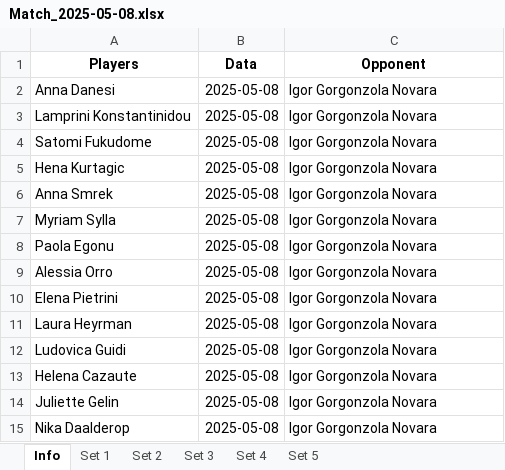
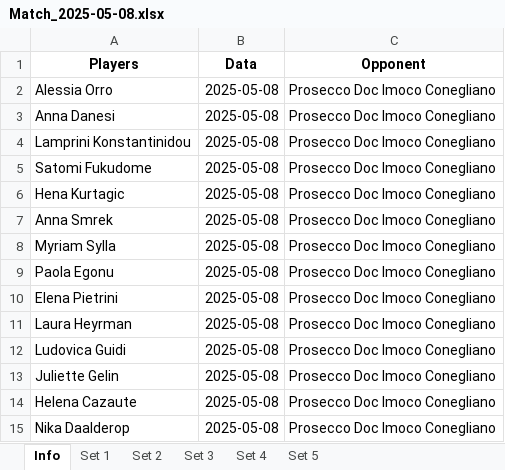
Before and after one commit to Lucahubgit/volleylens, an Excel workbook: Match_2025-05-08.xlsx, sheet Info, drawn as a sheet; values as stored, in another font and other column widths than the file's, no borders; removed rows and columns are numbered as before the commit, all else as after; the diff names each change by its address in the sheet, - before the commit and + after, or states it on an @@ line.

```diff
--- a/Match_2025-05-08.xlsx (sheet Info)
+++ b/Match_2025-05-08.xlsx (sheet Info)
+row 2: Alessia Orro | 2025-05-08 | Prosecco Doc Imoco Conegliano
-C3:C9 (Opponent): Igor Gorgonzola Novara
+C3:C9 (Opponent): Prosecco Doc Imoco Conegliano
-row 9: Alessia Orro | 2025-05-08 | Igor Gorgonzola Novara
-C10:C12 (Opponent): Igor Gorgonzola Novara
+C10:C12 (Opponent): Prosecco Doc Imoco Conegliano
-row 13: Helena Cazaute | 2025-05-08 | Igor Gorgonzola Novara
-C13 (Opponent): Igor Gorgonzola Novara
+C13 (Opponent): Prosecco Doc Imoco Conegliano
+row 14: Helena Cazaute | 2025-05-08 | Prosecco Doc Imoco Conegliano
-C15 (Opponent): Igor Gorgonzola Novara
+C15 (Opponent): Prosecco Doc Imoco Conegliano
```
Also changed, not shown: sheet Set 2, sheet Set 3, sheet Set 1, sheet Set 4, sheet Set 5, 17 other files.
